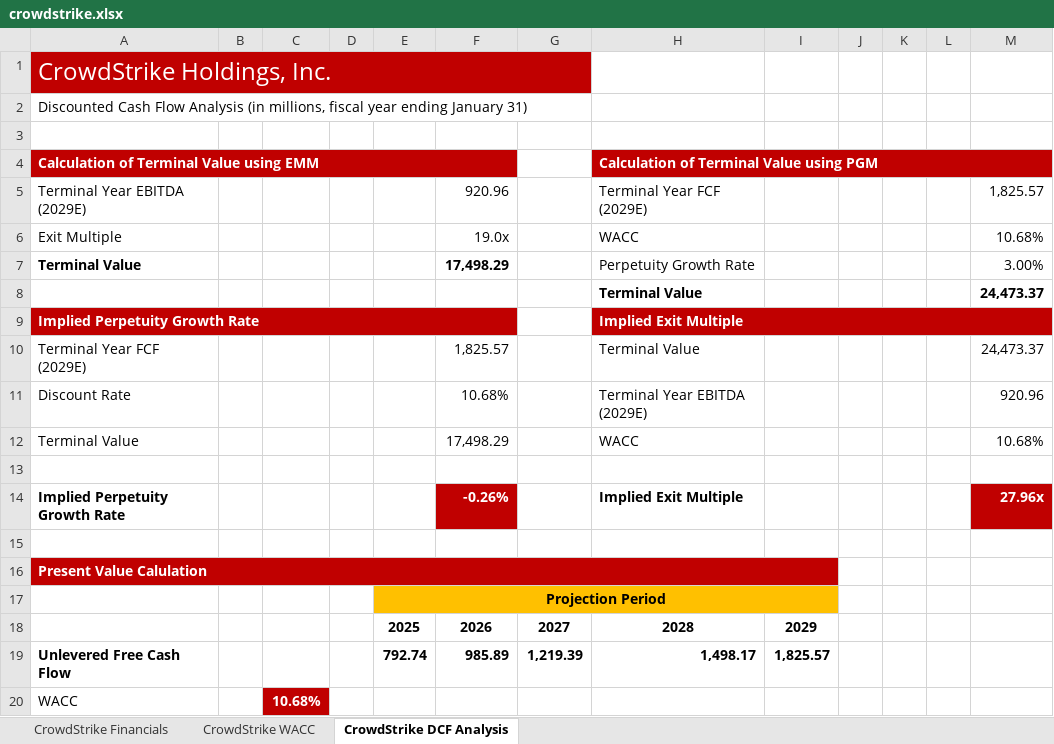
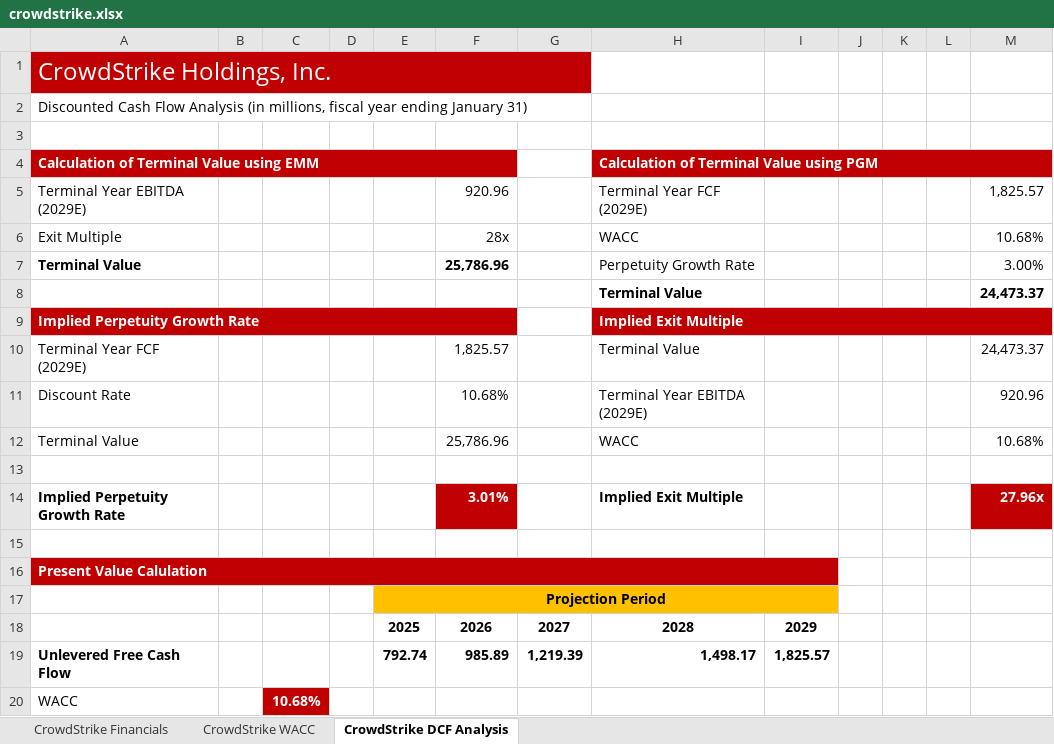
Before and after one commit to brandopakel/portfolio, an Excel workbook: public/models/crowdstrike.xlsx, sheet CrowdStrike DCF Analysis, drawn as a sheet; only a part is shown; values as stored, in another font and other column widths than the file's, no borders; conditional formats not drawn; the diff covers the shown part only; the diff names each change by its address in the sheet, - before the commit and + after, or states it on an @@ line.

Commit message:
Fixed Crowdstrike excel file assumption

```diff
--- a/public/models/crowdstrike.xlsx (sheet CrowdStrike DCF Analysis)
+++ b/public/models/crowdstrike.xlsx (sheet CrowdStrike DCF Analysis)
-F6: 19.0x
+F6: 28x
-F7: 17,498.29
+F7: 25,786.96
-F12: 17,498.29
+F12: 25,786.96
-F14: -0.26%
+F14: 3.01%
```
Also changed, not shown: 12 edited cells elsewhere in this sheet.
